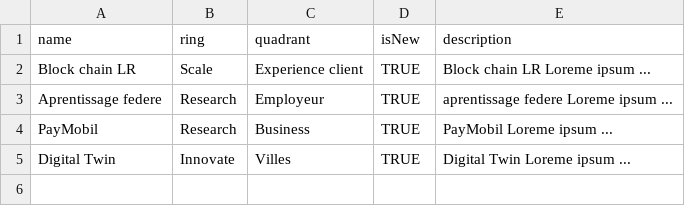
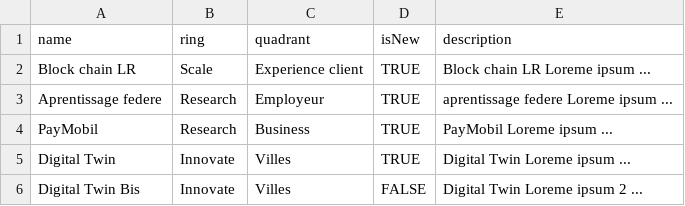
Before and after one commit to rababbel/Fichiers, a CSV file: example_radar.csv, drawn as a sheet; the diff names each change by its address in the sheet, - before the commit and + after, or states it on an @@ line.

Commit message:
Update example_radar.csv

```diff
--- a/example_radar.csv
+++ b/example_radar.csv
+row 6: Digital Twin Bis | Innovate | Villes | FALSE | Digital Twin Loreme ipsum 2 ...
```
